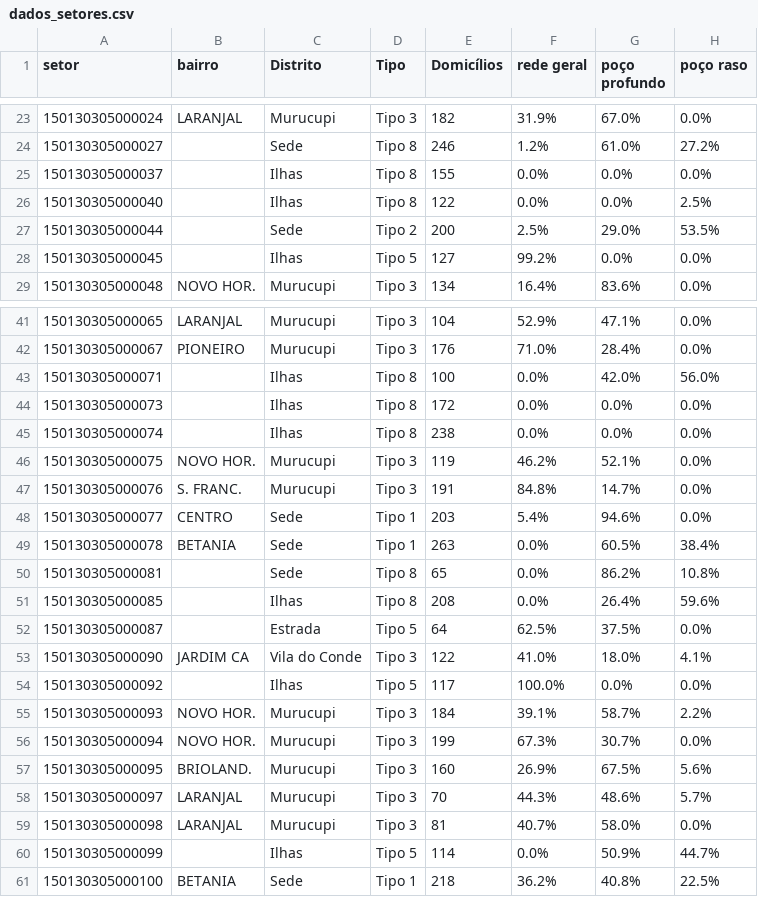
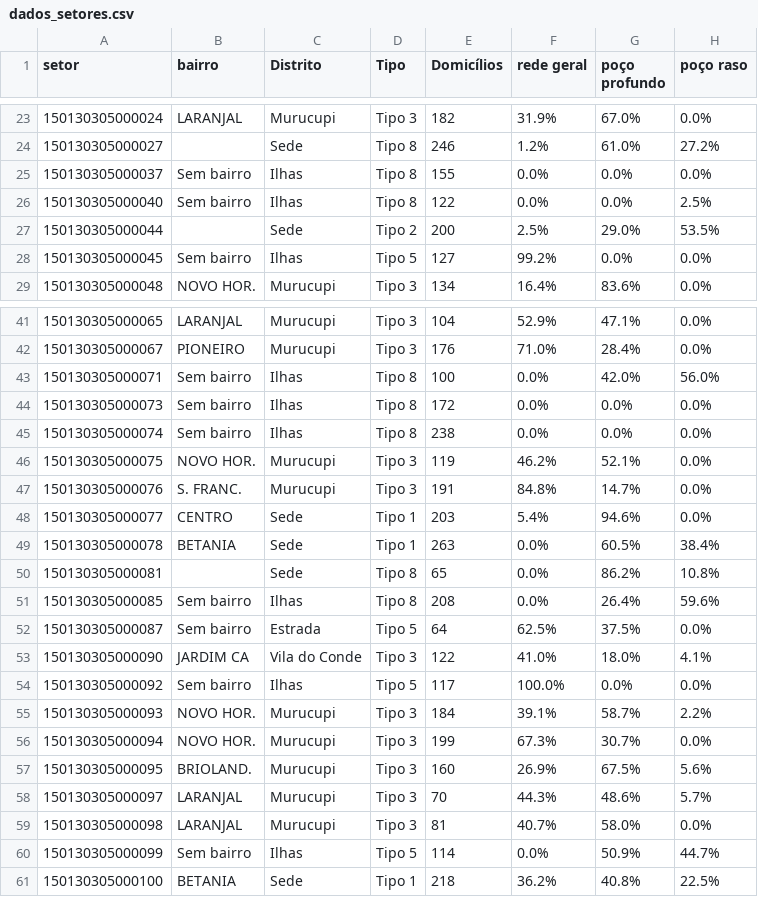
Before and after one commit to victorsantiago/odsb_ordenamento, a CSV file: dados_setores.csv, drawn as a sheet; only a part is shown, gaps mark what is left out; the diff covers the shown part only; the diff names each change by its address in the sheet, - before the commit and + after, or states it on an @@ line.

```diff
--- a/dados_setores.csv
+++ b/dados_setores.csv
-B25:B26 (bairro): (empty)
+B25:B26 (bairro): Sem bairro
-B28 (bairro): (empty)
+B28 (bairro): Sem bairro
-B43:B45 (bairro): (empty)
+B43:B45 (bairro): Sem bairro
-B51:B52 (bairro): (empty)
+B51:B52 (bairro): Sem bairro
-B54 (bairro): (empty)
+B54 (bairro): Sem bairro
-B60 (bairro): (empty)
+B60 (bairro): Sem bairro
```
Also changed, not shown: 35 edited cells elsewhere in this file, 1 other file.
